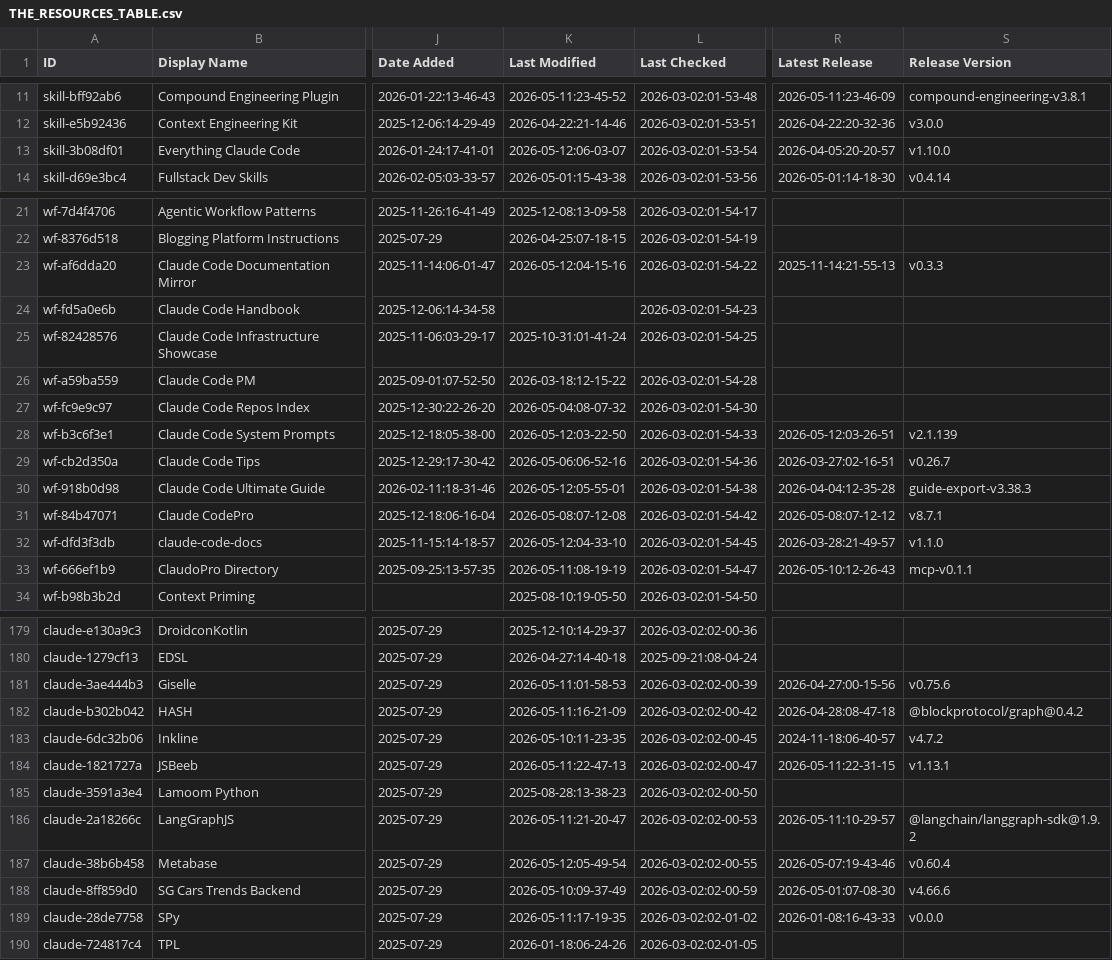
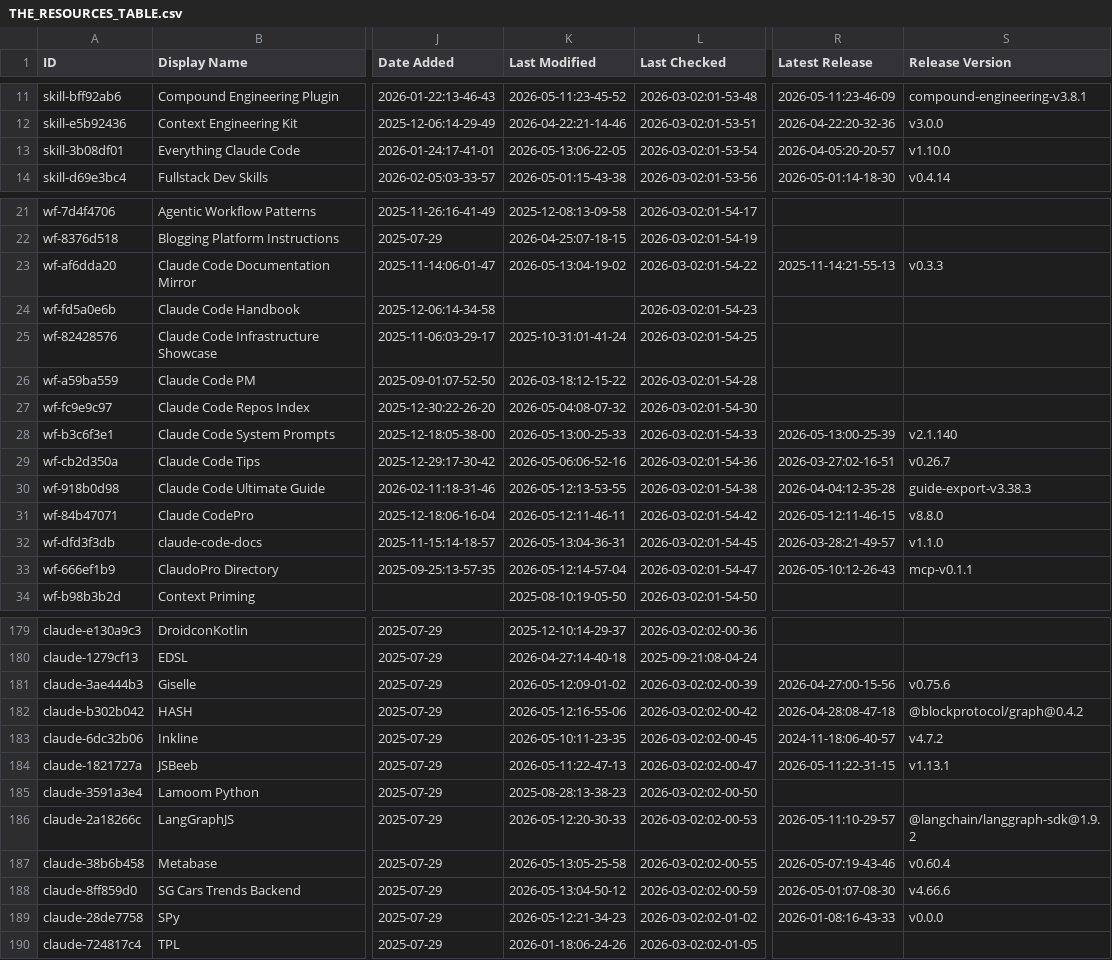
Before and after one commit to claw-army/awesome-claude-code, a CSV file: THE_RESOURCES_TABLE.csv, drawn as a sheet; only a part is shown, gaps mark what is left out; the diff covers the shown part only; the diff names each change by its address in the sheet, - before the commit and + after, or states it on an @@ line.

```diff
--- a/THE_RESOURCES_TABLE.csv
+++ b/THE_RESOURCES_TABLE.csv
-K13 (Last Modified): 2026-05-12:06-03-07
+K13 (Last Modified): 2026-05-13:06-22-05
-K23 (Last Modified): 2026-05-12:04-15-16
+K23 (Last Modified): 2026-05-13:04-19-02
-K28 (Last Modified): 2026-05-12:03-22-50
+K28 (Last Modified): 2026-05-13:00-25-33
-R28 (Latest Release): 2026-05-12:03-26-51
+R28 (Latest Release): 2026-05-13:00-25-39
-S28 (Release Version): v2.1.139
+S28 (Release Version): v2.1.140
-K30 (Last Modified): 2026-05-12:05-55-01
+K30 (Last Modified): 2026-05-12:13-53-55
-K31 (Last Modified): 2026-05-08:07-12-08
+K31 (Last Modified): 2026-05-12:11-46-11
-R31 (Latest Release): 2026-05-08:07-12-12
+R31 (Latest Release): 2026-05-12:11-46-15
-S31 (Release Version): v8.7.1
+S31 (Release Version): v8.8.0
-K32 (Last Modified): 2026-05-12:04-33-10
+K32 (Last Modified): 2026-05-13:04-36-31
-K33 (Last Modified): 2026-05-11:08-19-19
+K33 (Last Modified): 2026-05-12:14-57-04
-K181 (Last Modified): 2026-05-11:01-58-53
+K181 (Last Modified): 2026-05-12:09-01-02
-K182 (Last Modified): 2026-05-11:16-21-09
+K182 (Last Modified): 2026-05-12:16-55-06
-K186 (Last Modified): 2026-05-11:21-20-47
+K186 (Last Modified): 2026-05-12:20-30-33
-K187 (Last Modified): 2026-05-12:05-49-54
+K187 (Last Modified): 2026-05-13:05-25-58
-K188 (Last Modified): 2026-05-10:09-37-49
+K188 (Last Modified): 2026-05-13:04-50-12
-K189 (Last Modified): 2026-05-11:17-19-35
+K189 (Last Modified): 2026-05-12:21-34-23
```
Also changed, not shown: 17 edited cells elsewhere in this file.
